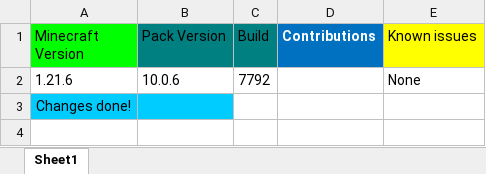
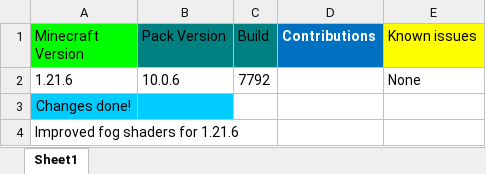
Before and after one commit to MrGlitchDogePE/Classic-Reimagined, an Excel workbook: changelog.xlsx, sheet Sheet1, drawn as a sheet; values as stored, in another font and other column widths than the file's, no borders; the diff names each change by its address in the sheet, - before the commit and + after, or states it on an @@ line.

Commit message:
Update changelog.xlsx

```diff
--- a/changelog.xlsx (sheet Sheet1)
+++ b/changelog.xlsx (sheet Sheet1)
+row 4: Improved fog shaders for 1.21.6
```
